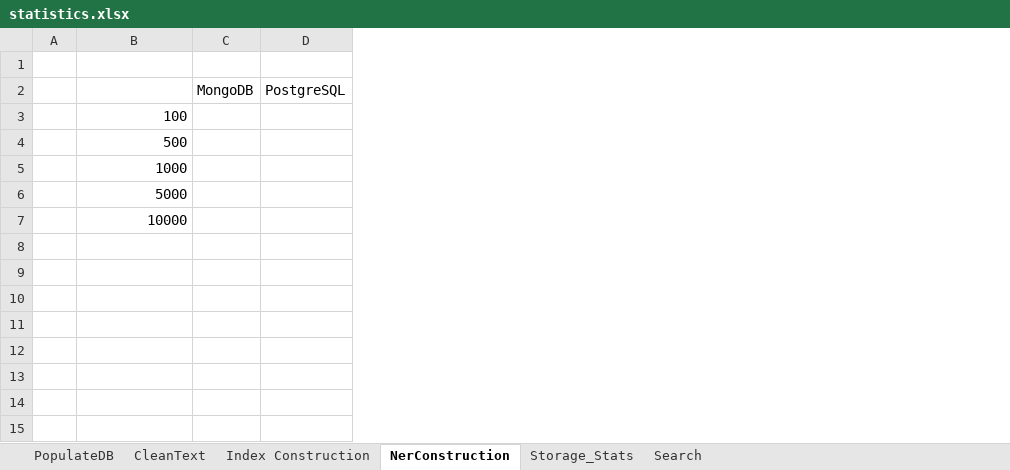
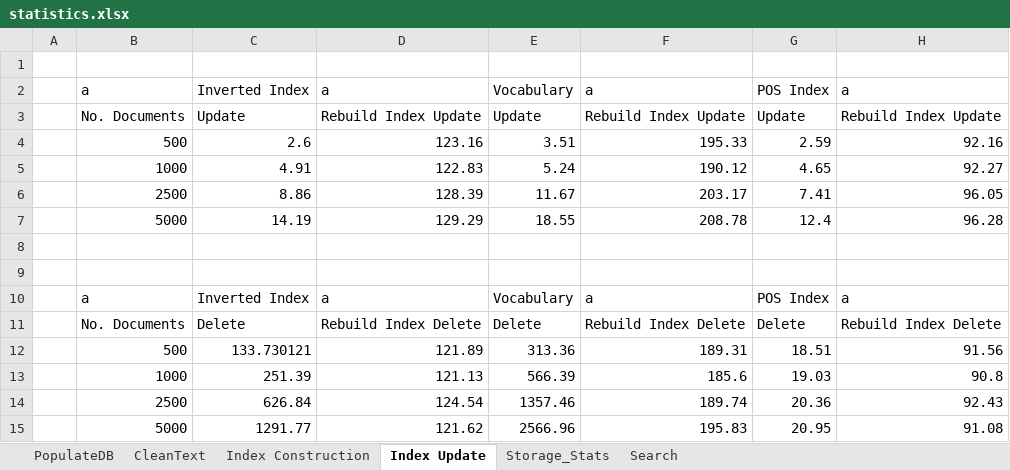
Before and after one commit to cipriantruica/ERIC, an Excel workbook: ERIC/times/statistics.xlsx, sheet Index Update, drawn as a sheet; values as stored, in another font and other column widths than the file's, no borders; removed rows and columns are numbered as before the commit, all else as after; the diff names each change by its address in the sheet, - before the commit and + after, or states it on an @@ line.

```diff
--- a/ERIC/times/statistics.xlsx (sheet Index Update)
+++ b/ERIC/times/statistics.xlsx (sheet Index Update)
-sheet tab: NerConstruction
+sheet tab: Index Update
-column C, row 2: MongoDB
-column D, row 2: PostgreSQL
+column C, row 10: Inverted Index; rows 12-13: 133.730121 | 251.39; row 15: 1291.77
+column D, row 10: a; rows 12-13: 121.89 | 121.13; row 15: 121.62
+column E, row 10: Vocabulary; rows 12-13: 313.36 | 566.39; row 15: 2566.96
+column F, row 10: a; rows 12-13: 189.31 | 185.6; row 15: 195.83
+column G, row 10: POS Index; rows 12-13: 18.51 | 19.03; row 15: 20.95
+column H, row 10: a; rows 12-13: 91.56 | 90.8; row 15: 91.08
+row 1: (empty)
+row 2:  | a | Inverted Index | a | Vocabulary | a | POS Index | a
+row 3:  | No. Documents | Update | Rebuild Index Update | Update | Rebuild Index Update | Update | Rebuild Index Update
+row 4:  | 500 | 2.6 | 123.16 | 3.51 | 195.33 | 2.59 | 92.16
+row 5:  | 1000 | 4.91 | 122.83 | 5.24 | 190.12 | 4.65 | 92.27
+row 6:  | 2500 | 8.86 | 128.39 | 11.67 | 203.17 | 7.41 | 96.05
+row 7:  | 5000 | 14.19 | 129.29 | 18.55 | 208.78 | 12.4 | 96.28
-row 9:  |  | MongoDB | PostgreSQL
+row 9: (empty)
-B10: 100
+B10: a
+row 11:  | No. Documents | Delete | Rebuild Index Delete | Delete | Rebuild Index Delete | Delete | Rebuild Index Delete
+row 14:  | 2500 | 626.84 | 124.54 | 1357.46 | 189.74 | 20.36 | 92.43
-row 7:  | 10000
```
Also changed, not shown: 4 other files.
